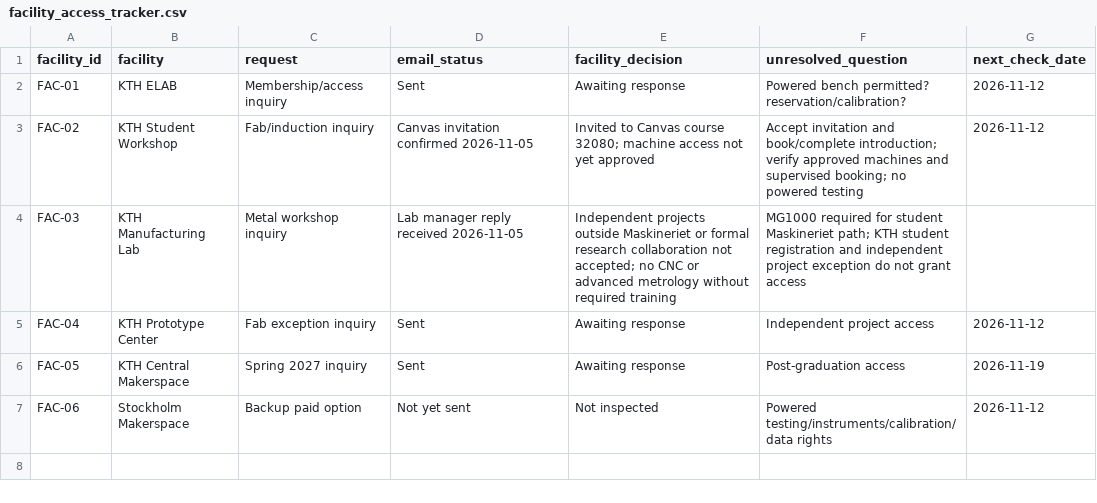
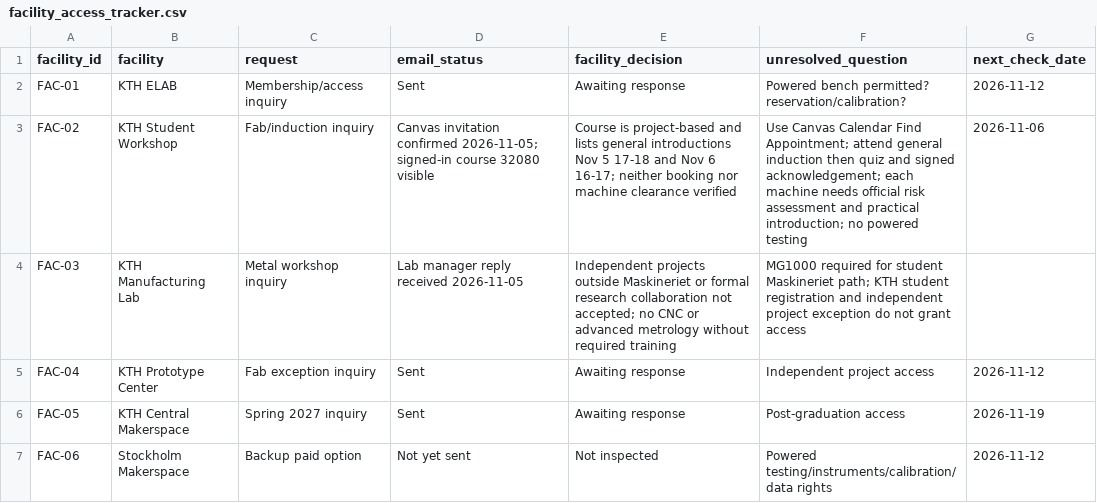
Before and after one commit to Open-Energy-Methods/electronics-bench-testing, a CSV file: 08_project_controls/facility_access_tracker.csv, drawn as a sheet.

Commit message:
facility: prepare G2 workshop induction and task-specific mechanical intake
Ground plan in actual accessible KTH Canvas instructions; capture Find Appointment schedule, general safety quiz/acknowledgement and machine-specific risk training. Add bounded unpowered project brief, blank authorization record, facility status and five guardrail checks. No booking, machinery permit or powered lab access claimed.

```diff
--- a/08_project_controls/facility_access_tracker.csv
+++ b/08_project_controls/facility_access_tracker.csv
@@ -2,3 +2,3 @@
 FAC-01,KTH ELAB,Membership/access inquiry,Sent,Awaiting response,Powered bench permitted? reservation/calibration?,2026-11-12
-FAC-02,KTH Student Workshop,Fab/induction inquiry,Canvas invitation confirmed 2026-11-05,Invited to Canvas course 32080; machine access not yet approved,Accept invitation and book/complete introduction; verify approved machines and supervised booking; no powered testing,2026-11-12
+FAC-02,KTH Student Workshop,Fab/induction inquiry,Canvas invitation confirmed 2026-11-05; signed-in course 32080 visible,Course is project-based and lists general introductions Nov 5 17-18 and Nov 6 16-17; neither booking nor machine clearance verified,Use Canvas Calendar Find Appointment; attend general induction then quiz and signed acknowledgement; each machine needs official risk assessment and practical introduction; no powered testing,2026-11-06
 FAC-03,KTH Manufacturing Lab,Metal workshop inquiry,Lab manager reply received 2026-11-05,Independent projects outside Maskineriet or formal research collaboration not accepted; no CNC or advanced metrology without required training,MG1000 required for student Maskineriet path; KTH student registration and independent project exception do not grant access,
```
Also changed, not shown: 8 other files.
